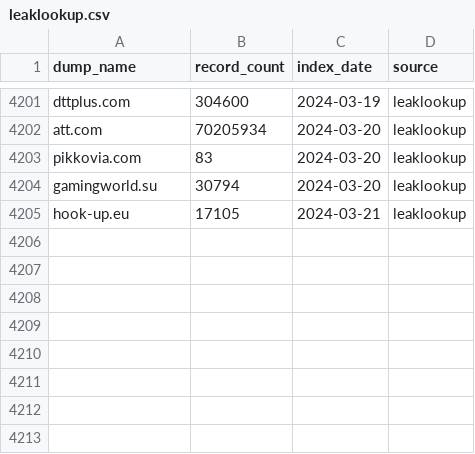
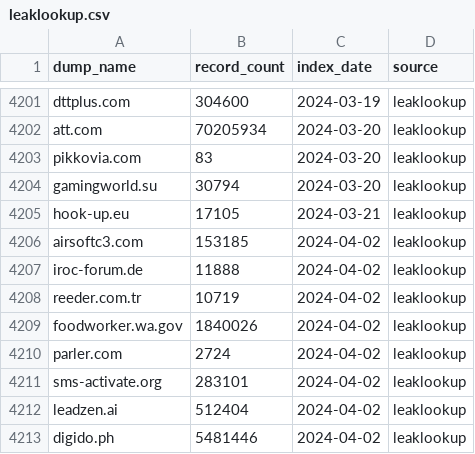
Before and after one commit to notdls/known-breaches, a CSV file: datasets/leaklookup.csv, drawn as a sheet; only a part is shown, gaps mark what is left out.

```diff
--- a/datasets/leaklookup.csv
+++ b/datasets/leaklookup.csv
@@ -4205 +4205,9 @@ gamingworld.su,30794,2024-03-20,leaklookup
 hook-up.eu,17105,2024-03-21,leaklookup
+airsoftc3.com,153185,2024-04-02,leaklookup
+iroc-forum.de,11888,2024-04-02,leaklookup
+reeder.com.tr,10719,2024-04-02,leaklookup
+foodworker.wa.gov,1840026,2024-04-02,leaklookup
+parler.com,2724,2024-04-02,leaklookup
+sms-activate.org,283101,2024-04-02,leaklookup
+leadzen.ai,512404,2024-04-02,leaklookup
+digido.ph,5481446,2024-04-02,leaklookup
```
Also changed, not shown: datasets/hibp.csv, 3 other files.
